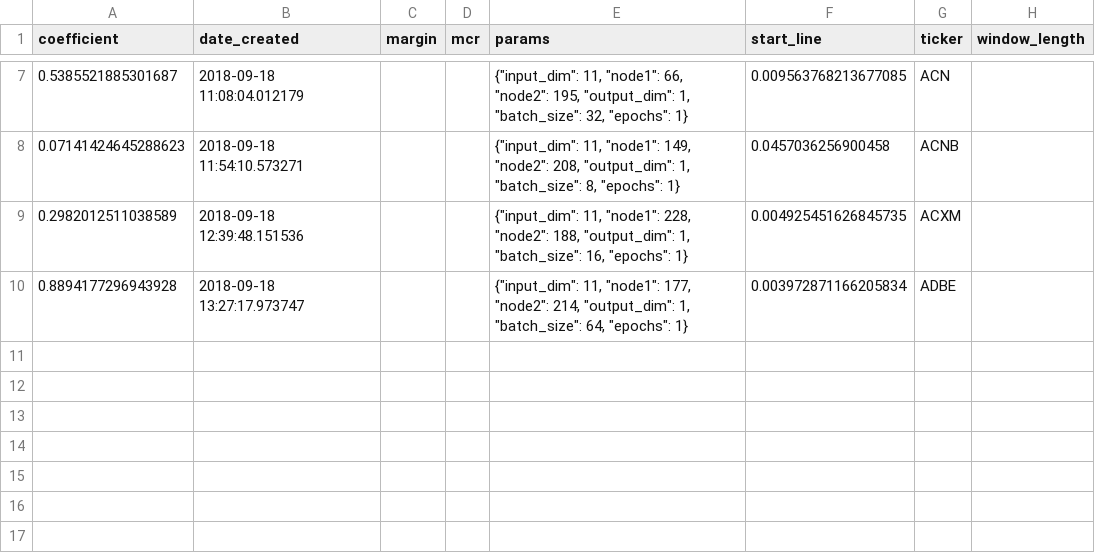
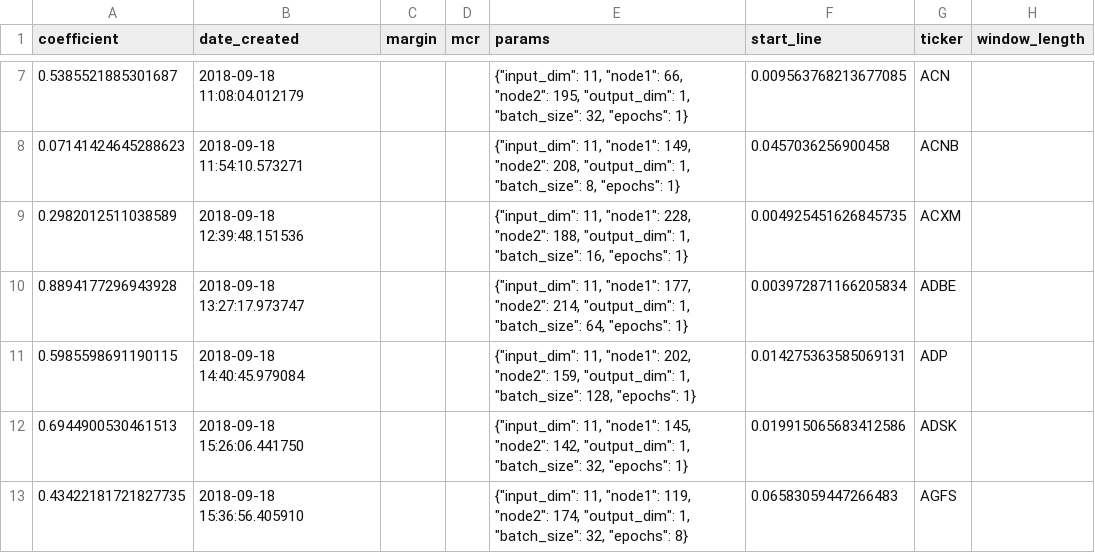
Before and after one commit to lodderwin/basemap, a CSV file: results/model_results_frank.csv, drawn as a sheet; only a part is shown, gaps mark what is left out; the diff names each change by its address in the sheet, - before the commit and + after, or states it on an @@ line.

Commit message:
created new models

```diff
--- a/results/model_results_frank.csv
+++ b/results/model_results_frank.csv
+row 11: 0.5985598691190115 | 2018-09-18 14:40:45.979084 |  |  | {"input_dim": 11, "node1": 202, "node2": 159, "output_dim": 1, "batch_size": 128, "epochs": 1} | 0.014275363585069131 | ADP
+row 12: 0.6944900530461513 | 2018-09-18 15:26:06.441750 |  |  | {"input_dim": 11, "node1": 145, "node2": 142, "output_dim": 1, "batch_size": 32, "epochs": 1} | 0.019915065683412586 | ADSK
+row 13: 0.43422181721827735 | 2018-09-18 15:36:56.405910 |  |  | {"input_dim": 11, "node1": 119, "node2": 174, "output_dim": 1, "batch_size": 32, "epochs": 8} | 0.06583059447266483 | AGFS
```
Also changed, not shown: 15 other files.
